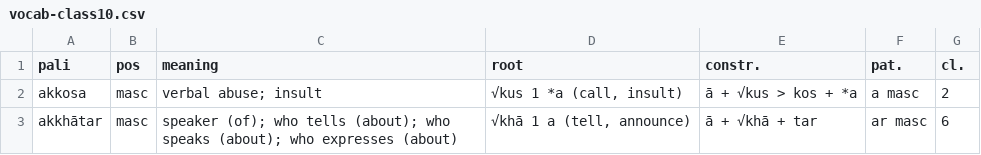
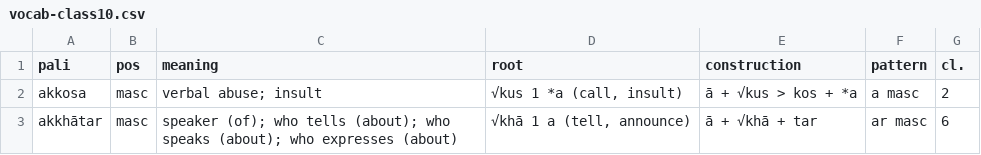
Before and after one commit to sasanarakkha/study-tools, a CSV file: pali-class/vocab/vocab-class10.csv, drawn as a sheet; only a part is shown.

Commit message:
vocab 2024-01-16

```diff
--- a/pali-class/vocab/vocab-class10.csv
+++ b/pali-class/vocab/vocab-class10.csv
@@ -1,2 +1,2 @@
-pali,pos,meaning,root,constr.,pat.,cl.
+pali,pos,meaning,root,construction,pattern,cl.
 akkosa,masc,verbal abuse; insult,"√kus 1 *a (call, insult)",ā + √kus > kos + *a,a masc,2
```
Also changed, not shown: pali-class/vocab/vocab-class11.csv, pali-class/vocab/vocab-class12.csv, 54 other files.
